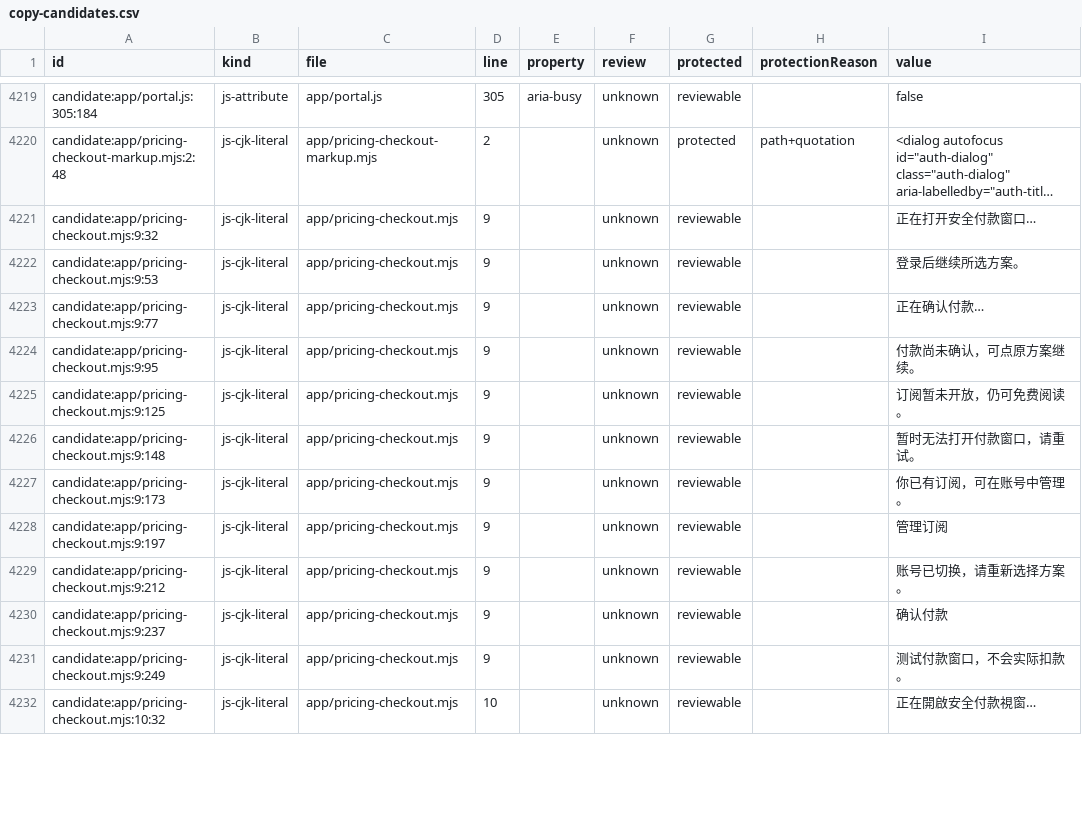
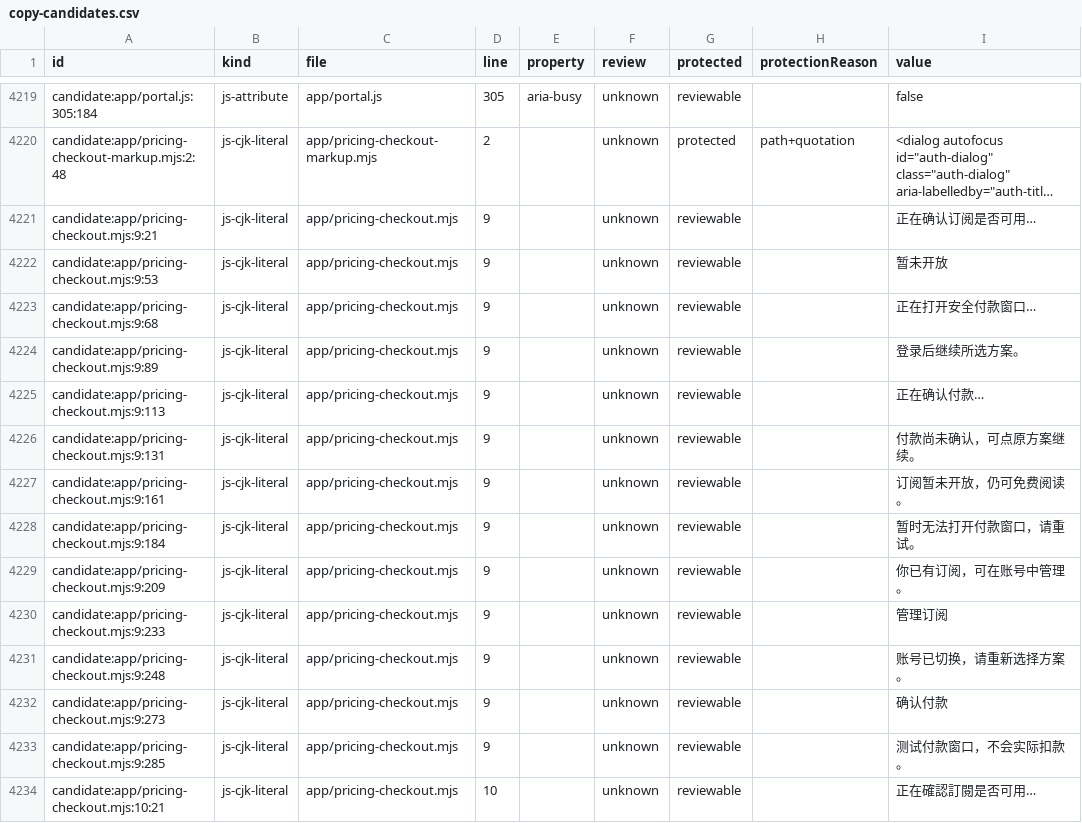
Before and after one commit to getyak/leafhour, a CSV file: docs/copy/copy-candidates.csv, drawn as a sheet; only a part is shown, gaps mark what is left out; long unchanged cells end in …; addresses are those after the commit; the diff covers the shown part only; the diff names each change by its address in the sheet, - before the commit and + after, or states it on an @@ line.

Commit message:
fix(pricing): explain unavailable subscription plans (#264)

```diff
--- a/docs/copy/copy-candidates.csv
+++ b/docs/copy/copy-candidates.csv
-A4221 (id): candidate:app/pricing-checkout.mjs:9:32
+A4221 (id): candidate:app/pricing-checkout.mjs:9:21
-I4221 (value): 正在打开安全付款窗口…
+I4221 (value): 正在确认订阅是否可用…
-I4222 (value): 登录后继续所选方案。
+I4222 (value): 暂未开放
+row 4223: candidate:app/pricing-checkout.mjs:9:68 | js-cjk-literal | app/pricing-checkout.mjs | 9 |  | unknown | reviewable |  | 正在打开安全付款窗口…
+row 4224: candidate:app/pricing-checkout.mjs:9:89 | js-cjk-literal | app/pricing-checkout.mjs | 9 |  | unknown | reviewable |  | 登录后继续所选方案。
-A4225 (id): candidate:app/pricing-checkout.mjs:9:77
+A4225 (id): candidate:app/pricing-checkout.mjs:9:113
-A4226 (id): candidate:app/pricing-checkout.mjs:9:95
+A4226 (id): candidate:app/pricing-checkout.mjs:9:131
-A4227 (id): candidate:app/pricing-checkout.mjs:9:125
+A4227 (id): candidate:app/pricing-checkout.mjs:9:161
-A4228 (id): candidate:app/pricing-checkout.mjs:9:148
+A4228 (id): candidate:app/pricing-checkout.mjs:9:184
-A4229 (id): candidate:app/pricing-checkout.mjs:9:173
+A4229 (id): candidate:app/pricing-checkout.mjs:9:209
-A4230 (id): candidate:app/pricing-checkout.mjs:9:197
+A4230 (id): candidate:app/pricing-checkout.mjs:9:233
-A4231 (id): candidate:app/pricing-checkout.mjs:9:212
+A4231 (id): candidate:app/pricing-checkout.mjs:9:248
-A4232 (id): candidate:app/pricing-checkout.mjs:9:237
+A4232 (id): candidate:app/pricing-checkout.mjs:9:273
-A4233 (id): candidate:app/pricing-checkout.mjs:9:249
+A4233 (id): candidate:app/pricing-checkout.mjs:9:285
-A4234 (id): candidate:app/pricing-checkout.mjs:10:32
+A4234 (id): candidate:app/pricing-checkout.mjs:10:21
-I4234 (value): 正在開啟安全付款視窗…
+I4234 (value): 正在確認訂閱是否可用…
```
Also changed, not shown: 4 added rows and 21 edited cells elsewhere in this file, 6 other files.
